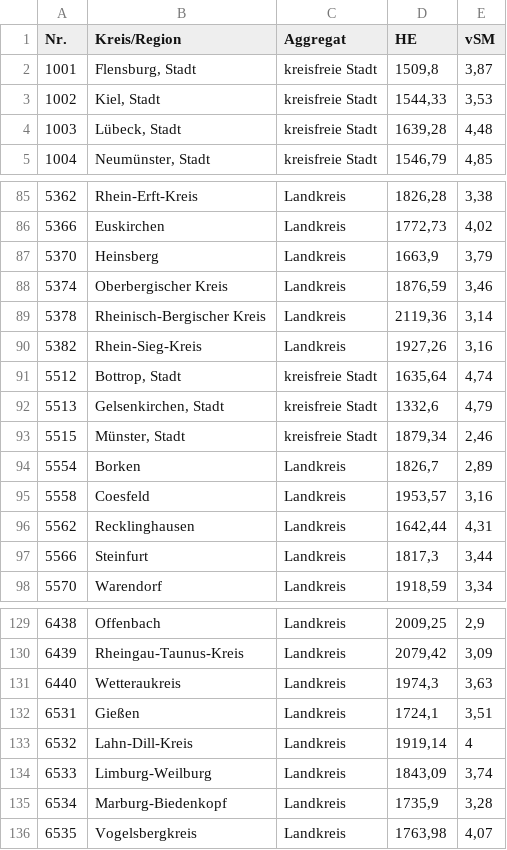
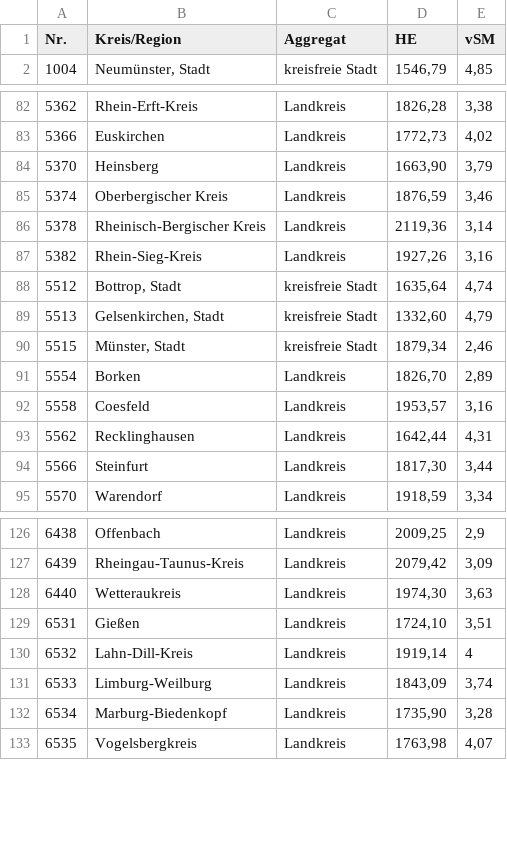
Before and after one commit to Sprotte/r, a CSV file: Data/903252.csv, drawn as a sheet; only a part is shown, gaps mark what is left out; the diff covers the shown part only.

```diff
--- a/Data/903252.csv
+++ b/Data/903252.csv
@@ -1,5 +1,2 @@
 Nr.;Kreis/Region;Aggregat;HE;vSM
-1001;Flensburg, Stadt;kreisfreie Stadt;1509,8;3,87
-1002;Kiel, Stadt;kreisfreie Stadt;1544,33;3,53
-1003;Lübeck, Stadt;kreisfreie Stadt;1639,28;4,48
 1004;Neumünster, Stadt;kreisfreie Stadt;1546,79;4,85
@@ -86,3 +83,3 @@ Nr.;Kreis/Region;Aggregat;HE;vSM
 5366;Euskirchen;Landkreis;1772,73;4,02
-5370;Heinsberg;Landkreis;1663,9;3,79
+5370;Heinsberg;Landkreis;1663,90;3,79
 5374;Oberbergischer Kreis;Landkreis;1876,59;3,46
@@ -91,8 +88,8 @@ Nr.;Kreis/Region;Aggregat;HE;vSM
 5512;Bottrop, Stadt;kreisfreie Stadt;1635,64;4,74
-5513;Gelsenkirchen, Stadt;kreisfreie Stadt;1332,6;4,79
+5513;Gelsenkirchen, Stadt;kreisfreie Stadt;1332,60;4,79
 5515;Münster, Stadt;kreisfreie Stadt;1879,34;2,46
-5554;Borken;Landkreis;1826,7;2,89
+5554;Borken;Landkreis;1826,70;2,89
 5558;Coesfeld;Landkreis;1953,57;3,16
 5562;Recklinghausen;Landkreis;1642,44;4,31
-5566;Steinfurt;Landkreis;1817,3;3,44
+5566;Steinfurt;Landkreis;1817,30;3,44
 5570;Warendorf;Landkreis;1918,59;3,34
@@ -130,7 +127,7 @@ Nr.;Kreis/Region;Aggregat;HE;vSM
 6439;Rheingau-Taunus-Kreis;Landkreis;2079,42;3,09
-6440;Wetteraukreis;Landkreis;1974,3;3,63
-6531;Gießen;Landkreis;1724,1;3,51
+6440;Wetteraukreis;Landkreis;1974,30;3,63
+6531;Gießen;Landkreis;1724,10;3,51
 6532;Lahn-Dill-Kreis;Landkreis;1919,14;4
 6533;Limburg-Weilburg;Landkreis;1843,09;3,74
-6534;Marburg-Biedenkopf;Landkreis;1735,9;3,28
+6534;Marburg-Biedenkopf;Landkreis;1735,90;3,28
 6535;Vogelsbergkreis;Landkreis;1763,98;4,07
```
Also changed, not shown: 32 edited cells elsewhere in this file, 6 other files.
